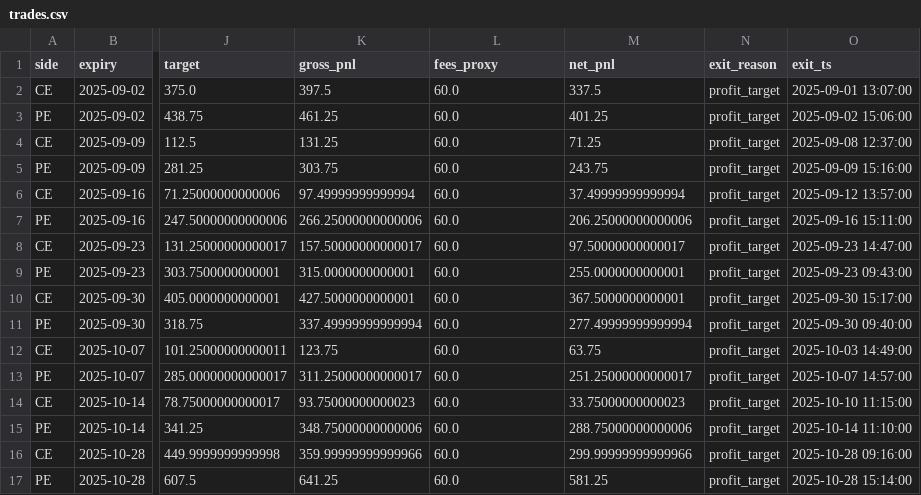
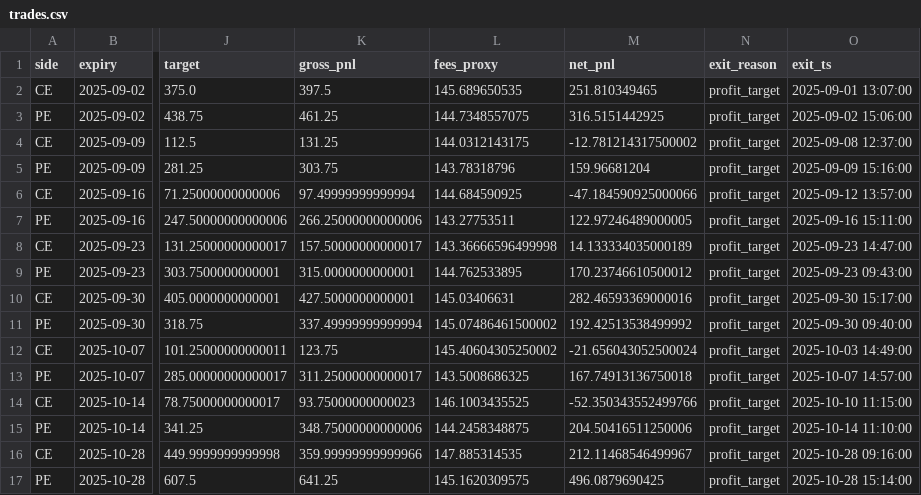
Before and after one commit to vishnuvcr/Final-Stand-v4, a CSV file: results/trades.csv, drawn as a sheet; only a part is shown, gaps mark what is left out; the diff covers the shown part only; the diff names each change by its address in the sheet, - before the commit and + after, or states it on an @@ line.

```diff
--- a/results/trades.csv
+++ b/results/trades.csv
-L2 (fees_proxy): 60.0
+L2 (fees_proxy): 145.689650535
-M2 (net_pnl): 337.5
+M2 (net_pnl): 251.810349465
-L3 (fees_proxy): 60.0
+L3 (fees_proxy): 144.7348557075
-M3 (net_pnl): 401.25
+M3 (net_pnl): 316.5151442925
-L4 (fees_proxy): 60.0
+L4 (fees_proxy): 144.0312143175
-M4 (net_pnl): 71.25
+M4 (net_pnl): -12.781214317500002
-L5 (fees_proxy): 60.0
+L5 (fees_proxy): 143.78318796
-M5 (net_pnl): 243.75
+M5 (net_pnl): 159.96681204
-L6 (fees_proxy): 60.0
+L6 (fees_proxy): 144.684590925
-M6 (net_pnl): 37.49999999999994
+M6 (net_pnl): -47.184590925000066
-L7 (fees_proxy): 60.0
+L7 (fees_proxy): 143.27753511
-M7 (net_pnl): 206.25000000000006
+M7 (net_pnl): 122.97246489000005
-L8 (fees_proxy): 60.0
+L8 (fees_proxy): 143.36666596499998
-M8 (net_pnl): 97.50000000000017
+M8 (net_pnl): 14.133334035000189
-L9 (fees_proxy): 60.0
+L9 (fees_proxy): 144.762533895
-M9 (net_pnl): 255.0000000000001
+M9 (net_pnl): 170.23746610500012
-L10 (fees_proxy): 60.0
+L10 (fees_proxy): 145.03406631
-M10 (net_pnl): 367.5000000000001
+M10 (net_pnl): 282.46593369000016
-L11 (fees_proxy): 60.0
+L11 (fees_proxy): 145.07486461500002
-M11 (net_pnl): 277.49999999999994
+M11 (net_pnl): 192.42513538499992
-L12 (fees_proxy): 60.0
+L12 (fees_proxy): 145.40604305250002
-M12 (net_pnl): 63.75
+M12 (net_pnl): -21.656043052500024
-L13 (fees_proxy): 60.0
+L13 (fees_proxy): 143.5008686325
-M13 (net_pnl): 251.25000000000017
+M13 (net_pnl): 167.74913136750018
-L14 (fees_proxy): 60.0
+L14 (fees_proxy): 146.1003435525
-M14 (net_pnl): 33.75000000000023
+M14 (net_pnl): -52.350343552499766
-L15 (fees_proxy): 60.0
+L15 (fees_proxy): 144.2458348875
-M15 (net_pnl): 288.75000000000006
+M15 (net_pnl): 204.50416511250006
-L16 (fees_proxy): 60.0
+L16 (fees_proxy): 147.885314535
-M16 (net_pnl): 299.99999999999966
+M16 (net_pnl): 212.11468546499967
-L17 (fees_proxy): 60.0
+L17 (fees_proxy): 145.1620309575
-M17 (net_pnl): 581.25
+M17 (net_pnl): 496.0879690425
```
Also changed, not shown: 136 edited cells elsewhere in this file, results/equity_CE.csv, results/equity_PE.csv, 7 other files.
